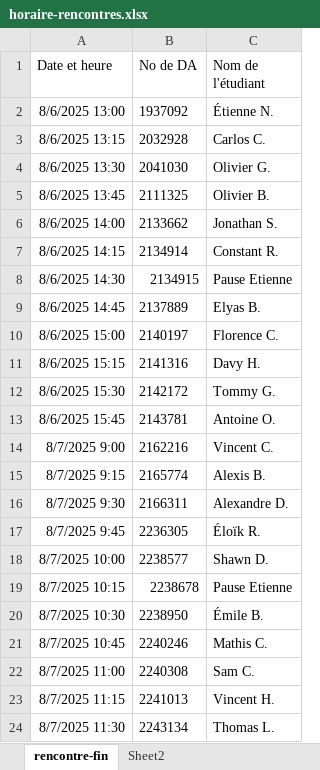
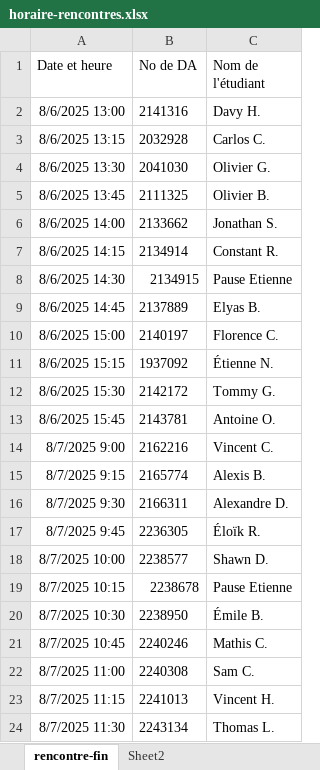
Before and after one commit to cegepvictoetienne/projetpersonnel, an Excel workbook: template/horaire-rencontres.xlsx, sheet rencontre-fin, drawn as a sheet; values as stored, in another font and other column widths than the file's, no borders; the diff names each change by its address in the sheet, - before the commit and + after, or states it on an @@ line.

```diff
--- a/template/horaire-rencontres.xlsx (sheet rencontre-fin)
+++ b/template/horaire-rencontres.xlsx (sheet rencontre-fin)
-B2 (No de DA): 1937092
+B2 (No de DA): 2141316
-C2 (Nom de l'étudiant): Étienne N.
+C2 (Nom de l'étudiant): Davy H.
-B11 (No de DA): 2141316
+B11 (No de DA): 1937092
-C11 (Nom de l'étudiant): Davy H.
+C11 (Nom de l'étudiant): Étienne N.
```
Also changed, not shown: 3 other files.
